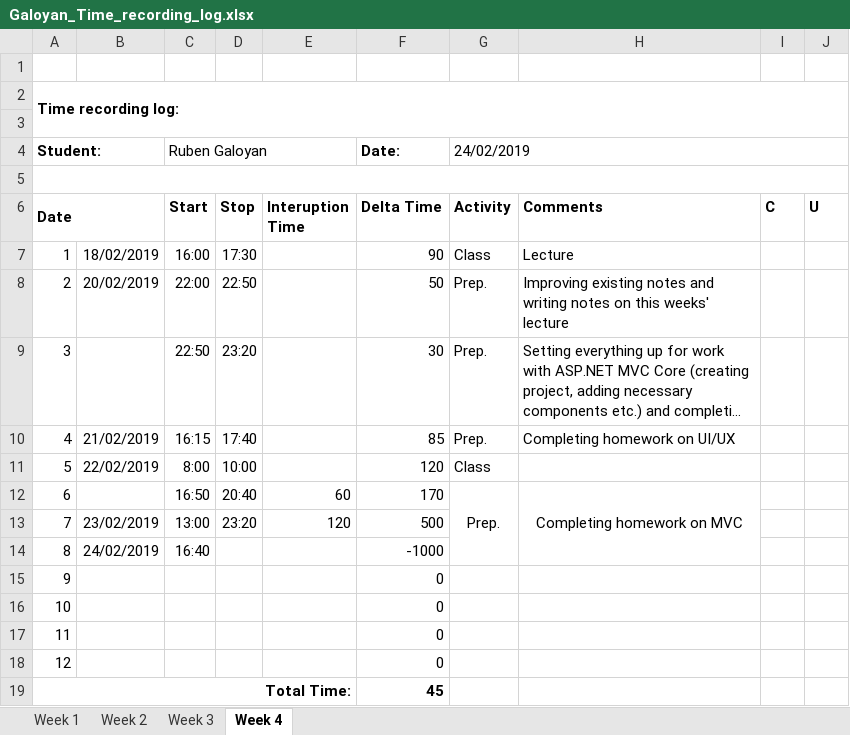
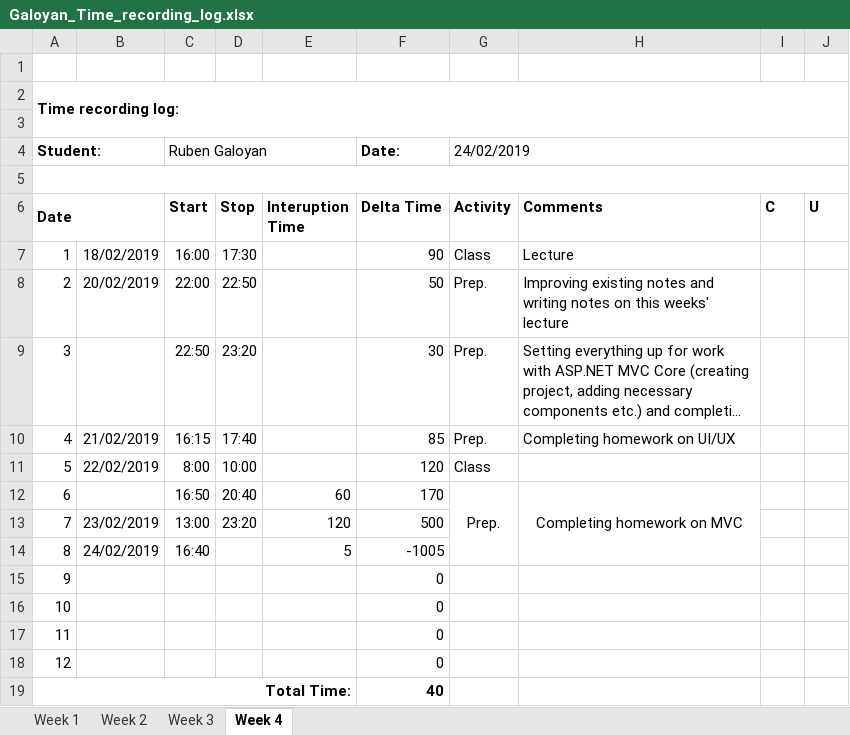
Before and after one commit to AllHaif/ISA2, an Excel workbook: Galoyan_Time_recording_log.xlsx, sheet Week 4, drawn as a sheet; long unchanged cells end in …; values as stored, in another font and other column widths than the file's, no borders; the diff names each change by its address in the sheet, - before the commit and + after, or states it on an @@ line.

```diff
--- a/Galoyan_Time_recording_log.xlsx (sheet Week 4)
+++ b/Galoyan_Time_recording_log.xlsx (sheet Week 4)
-E14 (Interuption Time): (empty)
+E14 (Interuption Time): 5
-F14 (Delta Time): -1000
+F14 (Delta Time): -1005
-F19 (Delta Time): 45
+F19 (Delta Time): 40
```
Also changed, not shown: 2 other files.
